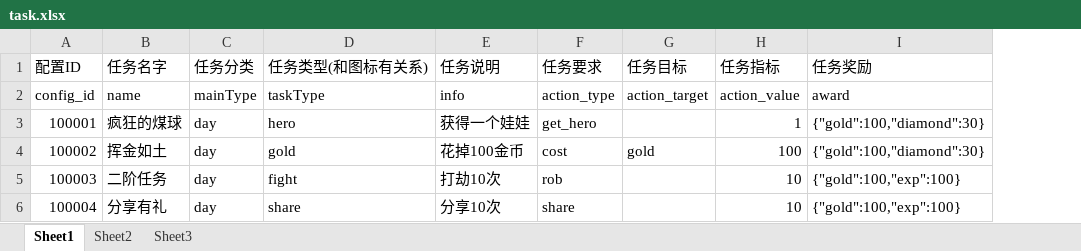
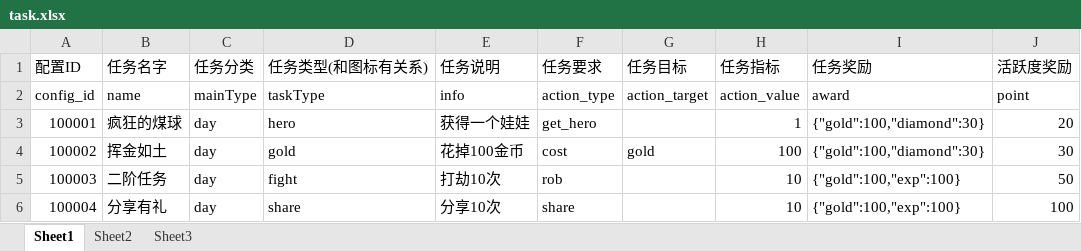
Before and after one commit to sorryone/GrabDoll, an Excel workbook: grabDoll/config/task.xlsx, sheet Sheet1, drawn as a sheet; values as stored, in another font and other column widths than the file's, no borders; the diff names each change by its address in the sheet, - before the commit and + after, or states it on an @@ line.

Commit message:
test

```diff
--- a/grabDoll/config/task.xlsx (sheet Sheet1)
+++ b/grabDoll/config/task.xlsx (sheet Sheet1)
+column J (活跃度奖励), rows 2-6: point | 20 | 30 | 50 | 100
```
